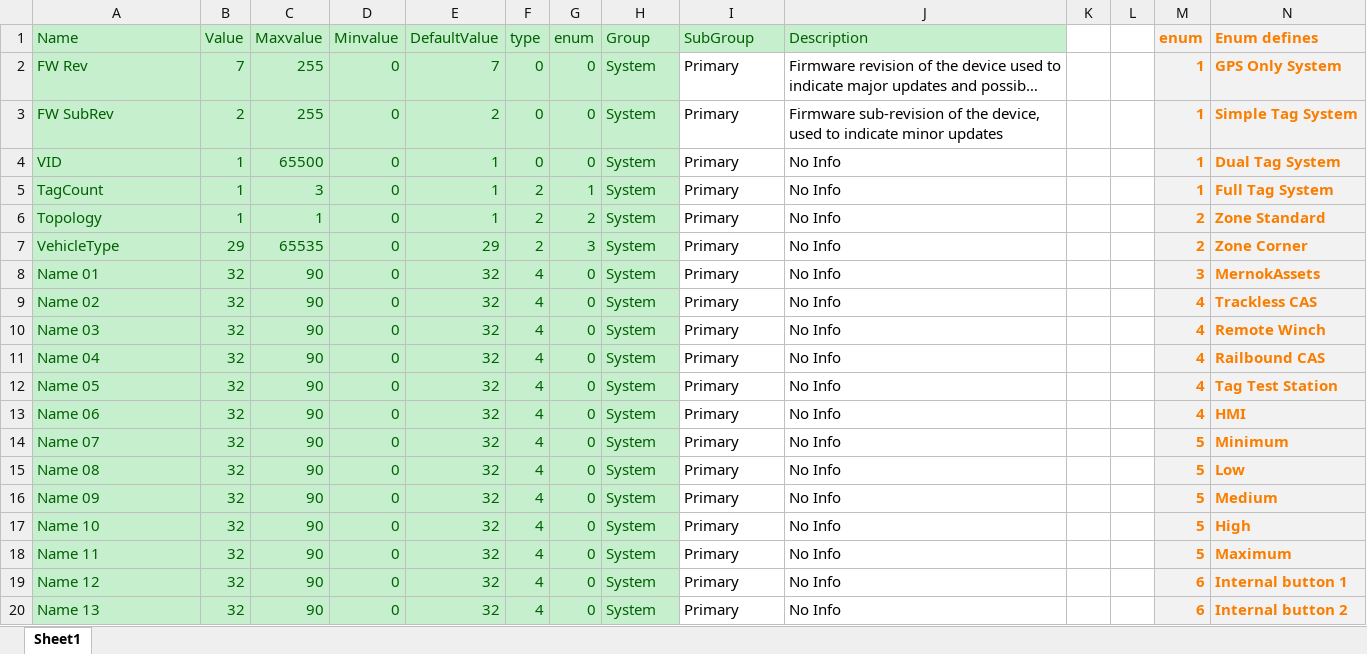
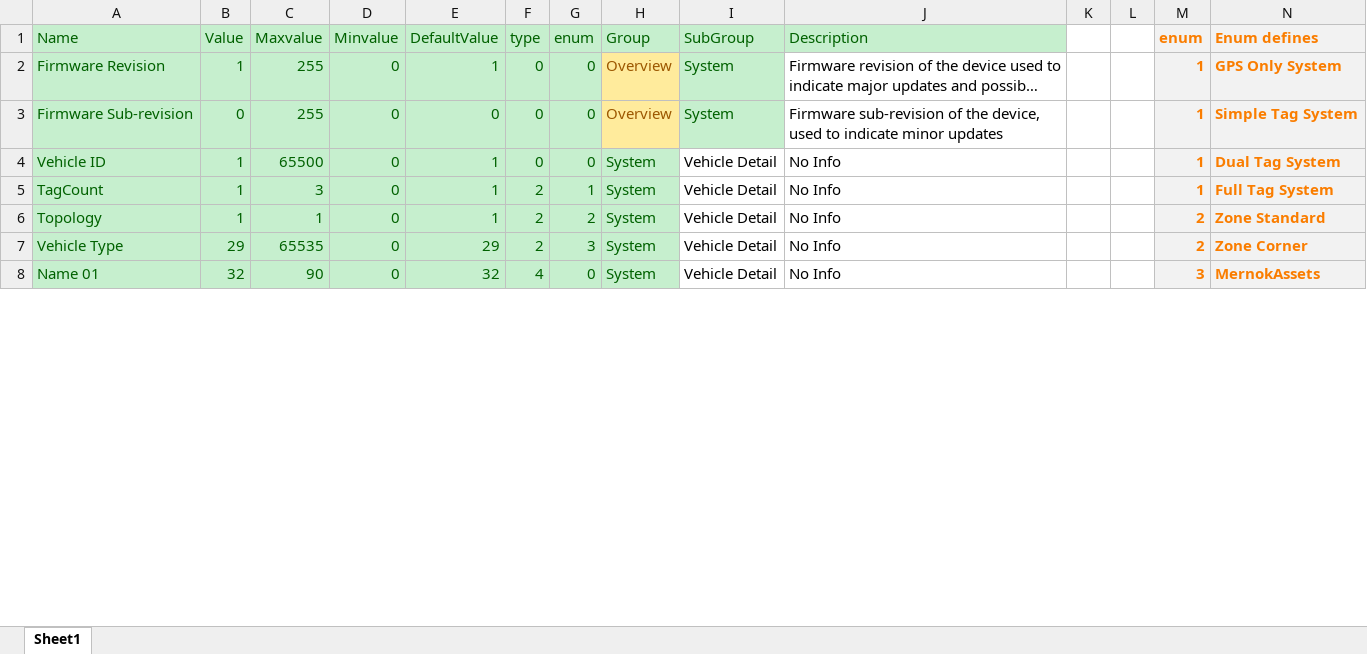
Before and after one commit to HermiMernok/Booyco-HMI-Utility, an Excel workbook: Booyco HMI Utility/Resources/Documents/CommanderParametersFile.xlsx, sheet Sheet1, drawn as a sheet; only a part is shown; long unchanged cells end in …; values as stored, in another font and other column widths than the file's, no borders; rows hold the shown columns only; the diff covers the shown part only; the diff names each change by its address in the sheet, - before the commit and + after, or states it on an @@ line.

```diff
--- a/Booyco HMI Utility/Resources/Documents/CommanderParametersFile.xlsx (sheet Sheet1)
+++ b/Booyco HMI Utility/Resources/Documents/CommanderParametersFile.xlsx (sheet Sheet1)
-A2 (Name): FW Rev
+A2 (Name): Firmware Revision
-B2 (Value): 7
+B2 (Value): 1
-E2 (DefaultValue): 7
+E2 (DefaultValue): 1
-H2:H3 (Group): System
+H2:H3 (Group): Overview
@@ H2:H3 fill: #C6EFCE → #FFEB9C, text colour: #006100 → #9C5700 @@
-I2:I3 (SubGroup): Primary
+I2:I3 (SubGroup): System
@@ I2:I3 fill: none → #C6EFCE, text colour: black → #006100 @@
-A3 (Name): FW SubRev
+A3 (Name): Firmware Sub-revision
-B3 (Value): 2
+B3 (Value): 0
-E3 (DefaultValue): 2
+E3 (DefaultValue): 0
-A4 (Name): VID
+A4 (Name): Vehicle ID
-I4:I8 (SubGroup): Primary
+I4:I8 (SubGroup): Vehicle Detail
-A7 (Name): VehicleType
+A7 (Name): Vehicle Type
-row 9: Name 02 | 32 | 90 | 0 | 32 | 4 | 0 | System | Primary | No Info |  |  | 4 | Trackless CAS
-row 10: Name 03 | 32 | 90 | 0 | 32 | 4 | 0 | System | Primary | No Info |  |  | 4 | Remote Winch
-row 11: Name 04 | 32 | 90 | 0 | 32 | 4 | 0 | System | Primary | No Info |  |  | 4 | Railbound CAS
-row 12: Name 05 | 32 | 90 | 0 | 32 | 4 | 0 | System | Primary | No Info |  |  | 4 | Tag Test Station
-row 13: Name 06 | 32 | 90 | 0 | 32 | 4 | 0 | System | Primary | No Info |  |  | 4 | HMI
-row 14: Name 07 | 32 | 90 | 0 | 32 | 4 | 0 | System | Primary | No Info |  |  | 5 | Minimum
-row 15: Name 08 | 32 | 90 | 0 | 32 | 4 | 0 | System | Primary | No Info |  |  | 5 | Low
-row 16: Name 09 | 32 | 90 | 0 | 32 | 4 | 0 | System | Primary | No Info |  |  | 5 | Medium
-row 17: Name 10 | 32 | 90 | 0 | 32 | 4 | 0 | System | Primary | No Info |  |  | 5 | High
-row 18: Name 11 | 32 | 90 | 0 | 32 | 4 | 0 | System | Primary | No Info |  |  | 5 | Maximum
-row 19: Name 12 | 32 | 90 | 0 | 32 | 4 | 0 | System | Primary | No Info |  |  | 6 | Internal button 1
-row 20: Name 13 | 32 | 90 | 0 | 32 | 4 | 0 | System | Primary | No Info |  |  | 6 | Internal button 2
```
Also changed, not shown: 7 removed rows, 119 hidden or unhidden rows, 119 edited cells and cell formats elsewhere in this sheet, hidden cells, 1 other file.
